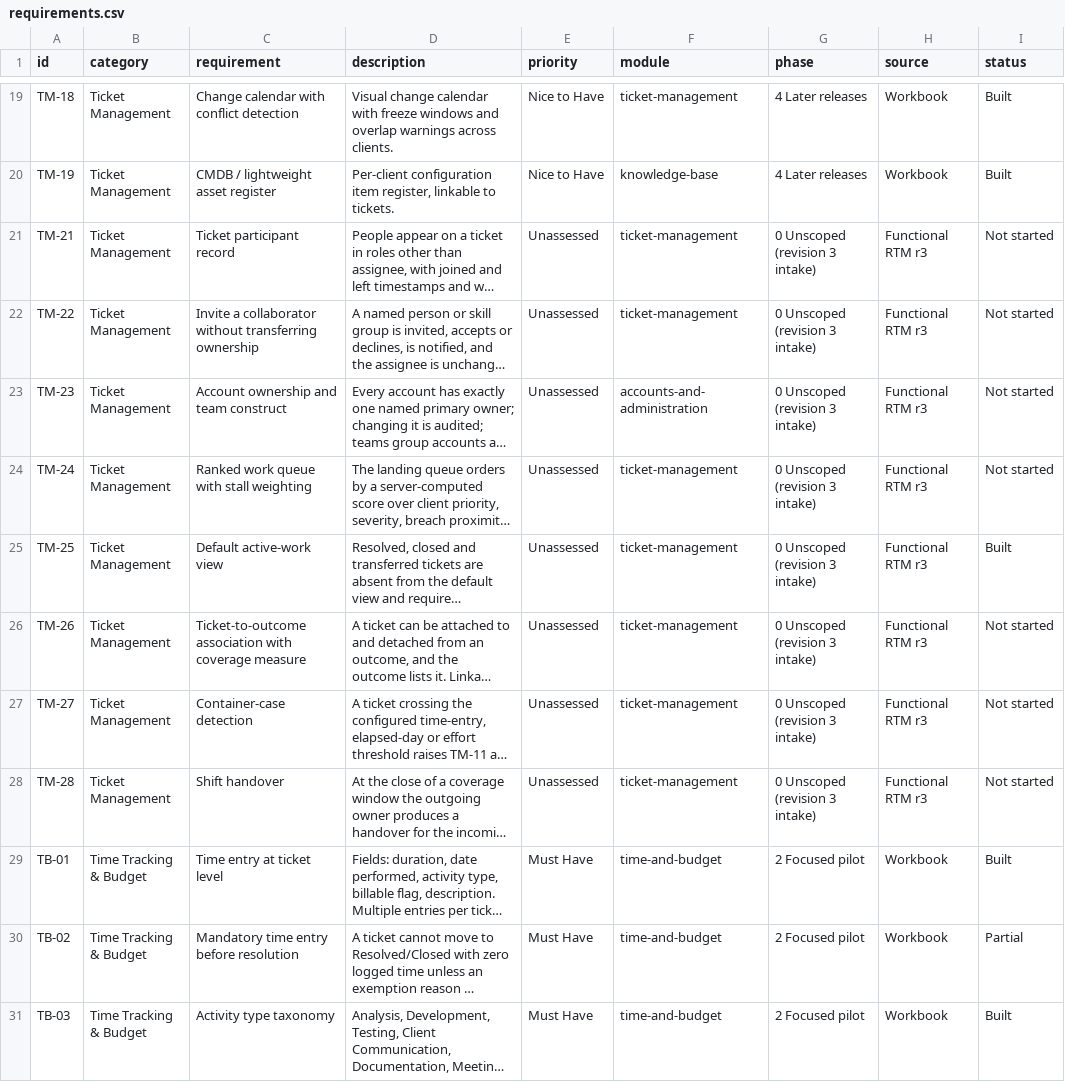
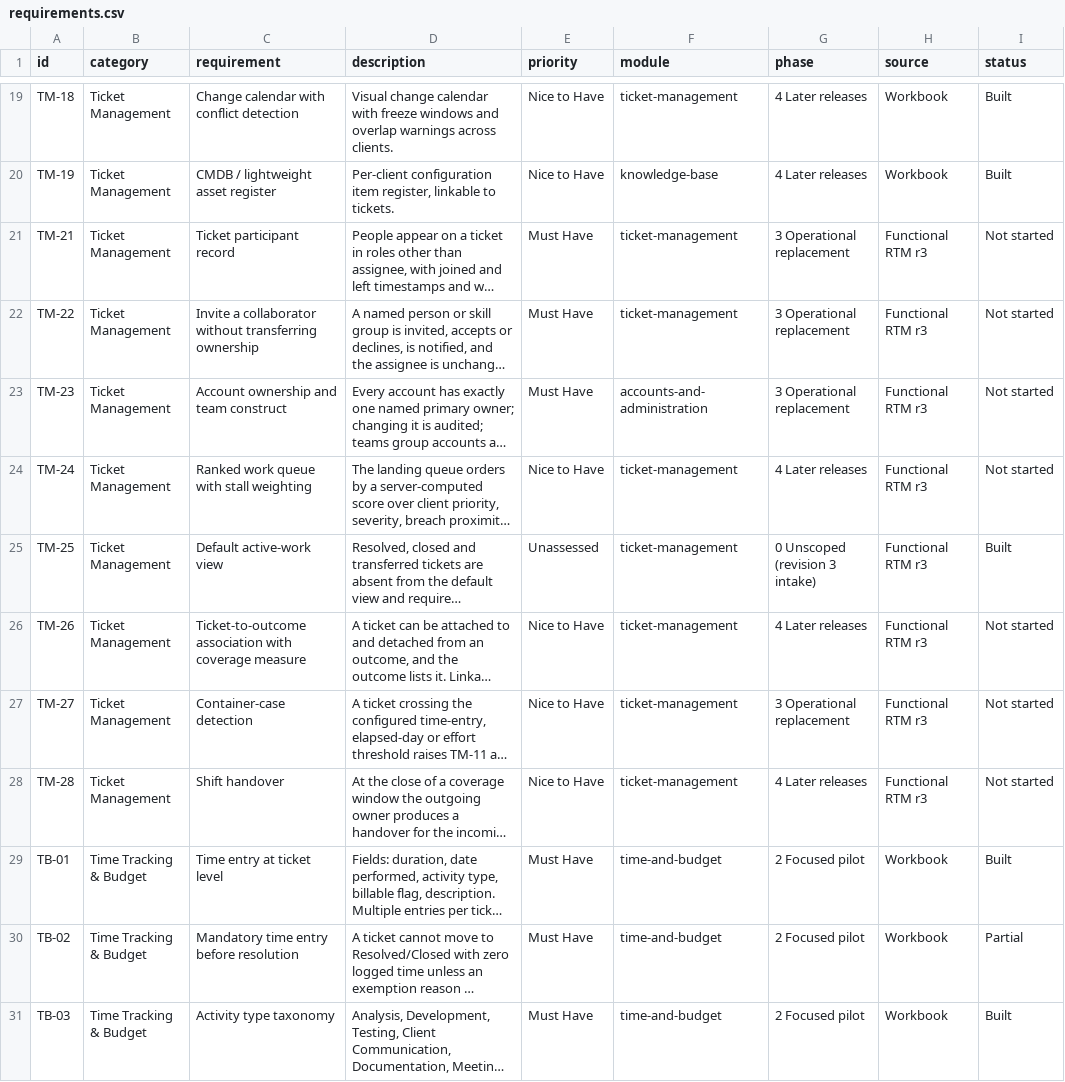
Before and after one commit to Mattb0124/xms-specs, a CSV file: 00-overview/requirements.csv, drawn as a sheet; only a part is shown, gaps mark what is left out; long unchanged cells end in …; the diff names each change by its address in the sheet, - before the commit and + after, or states it on an @@ line.

```diff
--- a/00-overview/requirements.csv
+++ b/00-overview/requirements.csv
-E21:E23 (priority): Unassessed
+E21:E23 (priority): Must Have
-G21:G23 (phase): 0 Unscoped (revision 3 intake)
+G21:G23 (phase): 3 Operational replacement
-E24 (priority): Unassessed
+E24 (priority): Nice to Have
-G24 (phase): 0 Unscoped (revision 3 intake)
+G24 (phase): 4 Later releases
-E26:E28 (priority): Unassessed
+E26:E28 (priority): Nice to Have
-G26 (phase): 0 Unscoped (revision 3 intake)
+G26 (phase): 4 Later releases
-G27 (phase): 0 Unscoped (revision 3 intake)
+G27 (phase): 3 Operational replacement
-G28 (phase): 0 Unscoped (revision 3 intake)
+G28 (phase): 4 Later releases
```
Also changed, not shown: 4 other files.
